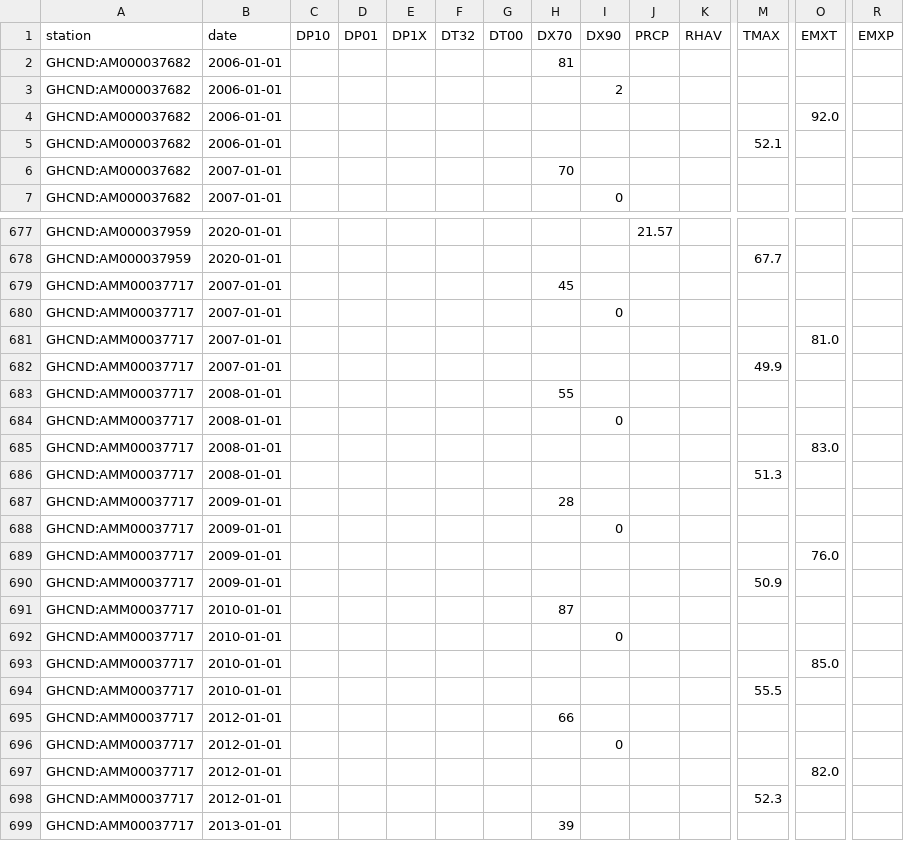
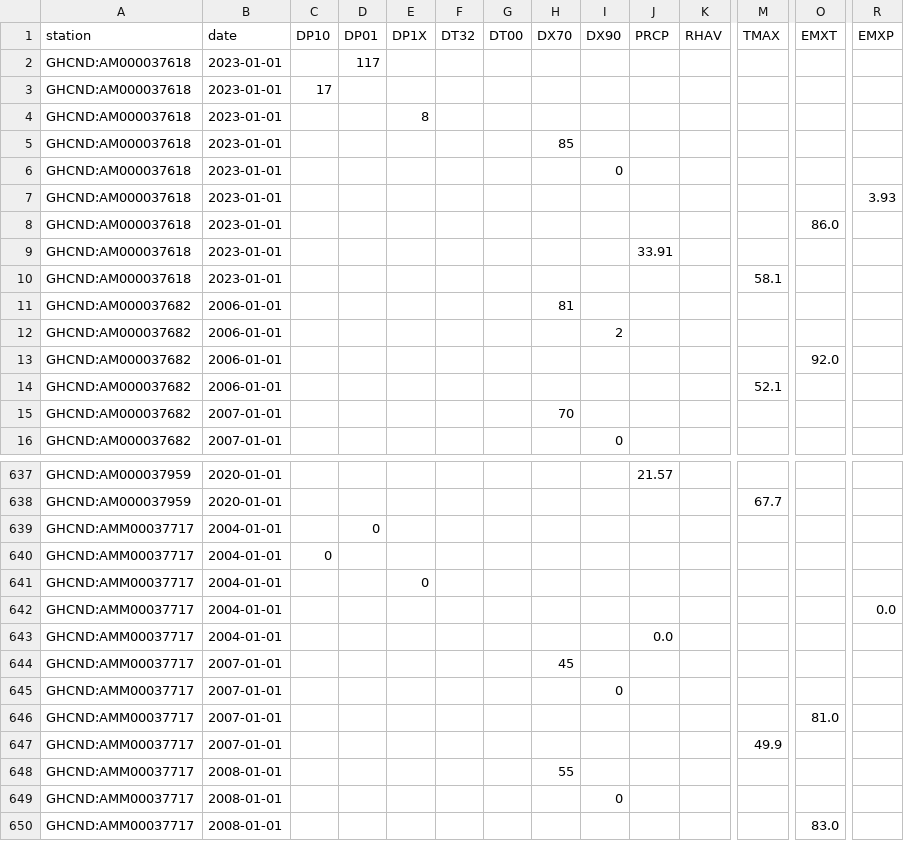
Before and after one commit to omomadcat/Viticulture, a CSV file: ClimateData/AM_climate_data.csv, drawn as a sheet; only a part is shown, gaps mark what is left out; the shorter side is filled out with more unchanged rows; rows hold the shown columns only; the diff covers the shown part only; the diff names each change by its address in the sheet, - before the commit and + after, or states it on an @@ line.

```diff
--- a/ClimateData/AM_climate_data.csv
+++ b/ClimateData/AM_climate_data.csv
+row 2: GHCND:AM000037618 | 2023-01-01 |  | 117
+row 3: GHCND:AM000037618 | 2023-01-01 | 17
+row 4: GHCND:AM000037618 | 2023-01-01 |  |  | 8
+row 5: GHCND:AM000037618 | 2023-01-01 |  |  |  |  |  | 85
+row 6: GHCND:AM000037618 | 2023-01-01 |  |  |  |  |  |  | 0
+row 7: GHCND:AM000037618 | 2023-01-01 |  |  |  |  |  |  |  |  |  |  |  | 3.93
+row 8: GHCND:AM000037618 | 2023-01-01 |  |  |  |  |  |  |  |  |  |  | 86.0
+row 9: GHCND:AM000037618 | 2023-01-01 |  |  |  |  |  |  |  | 33.91
+row 10: GHCND:AM000037618 | 2023-01-01 |  |  |  |  |  |  |  |  |  | 58.1
+row 639: GHCND:AMM00037717 | 2004-01-01 |  | 0
+row 640: GHCND:AMM00037717 | 2004-01-01 | 0
+row 641: GHCND:AMM00037717 | 2004-01-01 |  |  | 0
+row 642: GHCND:AMM00037717 | 2004-01-01 |  |  |  |  |  |  |  |  |  |  |  | 0.0
+row 643: GHCND:AMM00037717 | 2004-01-01 |  |  |  |  |  |  |  | 0.0
```
Also changed, not shown: 49 removed rows elsewhere in this file, ClimateData/AE_climate_data.csv, ClimateData/AG_climate_data.csv, 3 other files.
